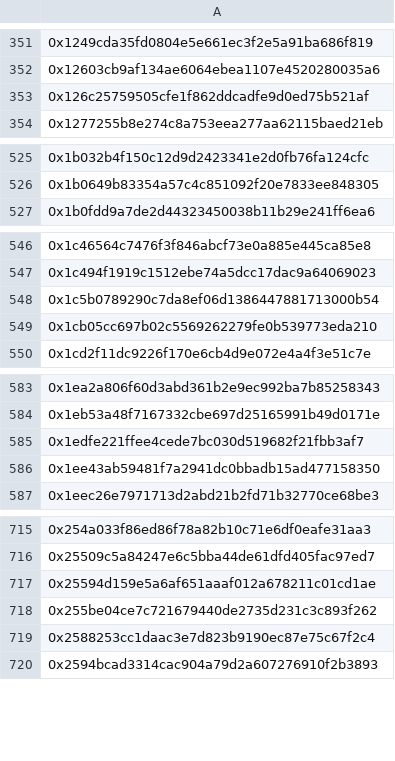
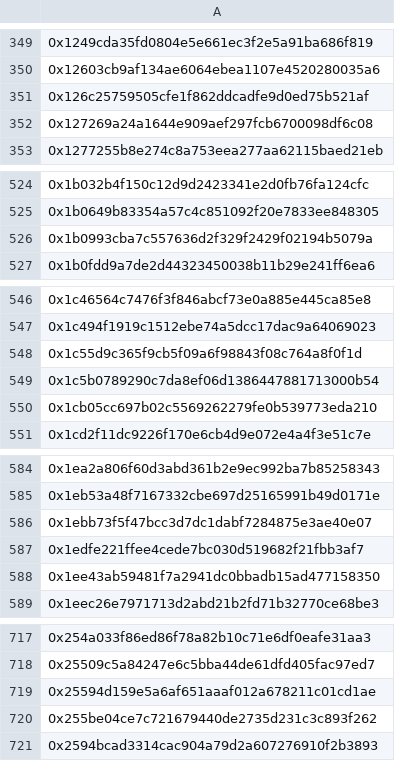
Before and after one commit to orange-finance/query-nft-holders, a CSV file: lists/xGrailAllocator/guild.csv, drawn as a sheet; only a part is shown, gaps mark what is left out; removed rows and columns are numbered as before the commit, all else as after; the diff covers the shown part only; the diff names each change by its address in the sheet, - before the commit and + after, or states it on an @@ line.

```diff
--- a/lists/xGrailAllocator/guild.csv
+++ b/lists/xGrailAllocator/guild.csv
+row 352: 0x127269a24a1644e909aef297fcb6700098df6c08
+row 526: 0x1b0993cba7c557636d2f329f2429f02194b5079a
+row 548: 0x1c55d9c365f9cb5f09a6f98843f08c764a8f0f1d
+row 586: 0x1ebb73f5f47bcc3d7dc1dabf7284875e3ae40e07
-row 719: 0x2588253cc1daac3e7d823b9190ec87e75c67f2c4
```
Also changed, not shown: 46 added rows and 25 removed rows elsewhere in this file, lists/alphaOrangeCrew/guild.csv, lists/xGrailAllocator/list.csv, 7 other files.
